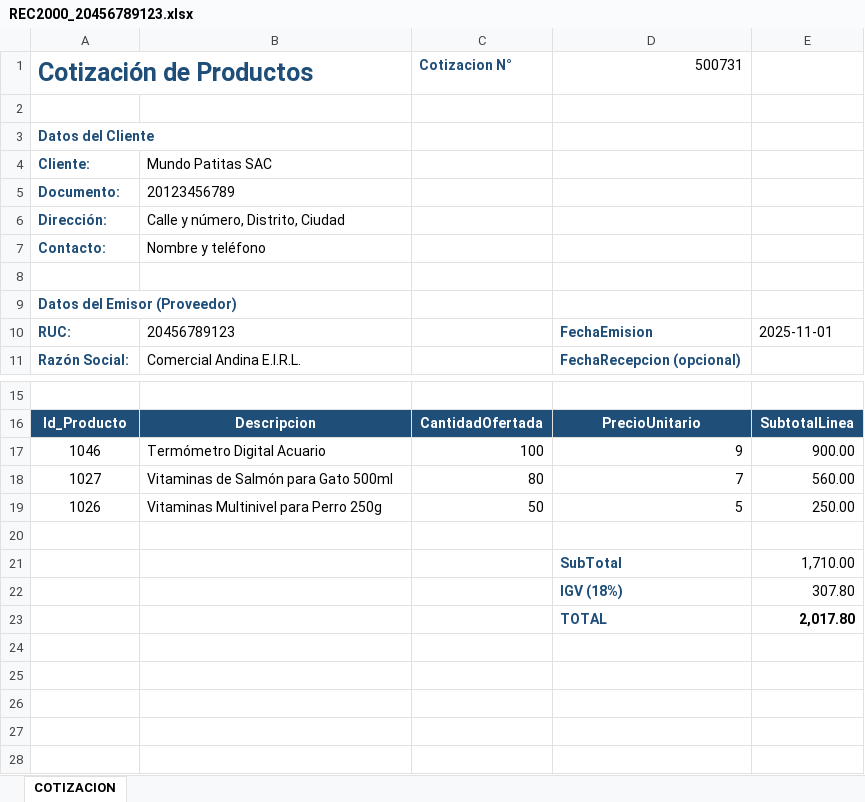
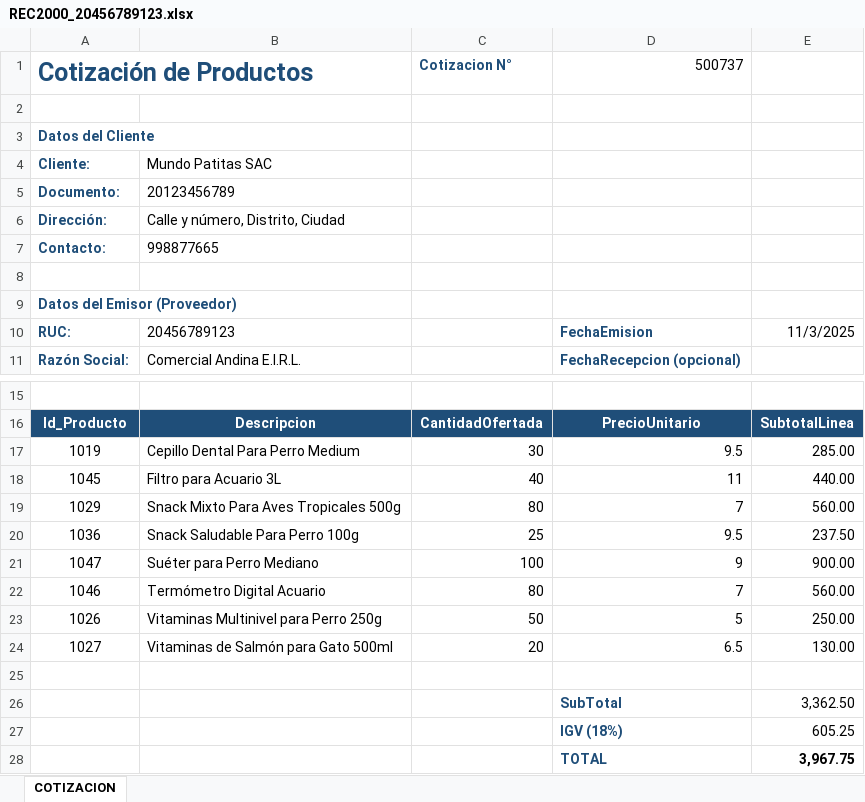
Before and after one commit to GinoRoLa/mundo-patitas, an Excel workbook: src/Cotizaciones/REC2000_20456789123.xlsx, sheet COTIZACION, drawn as a sheet; only a part is shown, gaps mark what is left out; values as stored, in another font and other column widths than the file's, no borders; table styles not drawn; addresses are those after the commit; the diff names each change by its address in the sheet, - before the commit and + after, or states it on an @@ line.

```diff
--- a/src/Cotizaciones/REC2000_20456789123.xlsx (sheet COTIZACION)
+++ b/src/Cotizaciones/REC2000_20456789123.xlsx (sheet COTIZACION)
-D1: 500731
+D1: 500737
-B7: Nombre y teléfono
+B7: 998877665
-E10: 2025-11-01
+E10: 11/3/2025
+row 17: 1019 | Cepillo Dental Para Perro Medium | 30 | 9.5 | 285.00
+row 18: 1045 | Filtro para Acuario 3L | 40 | 11 | 440.00
+row 19: 1029 | Snack Mixto Para Aves Tropicales 500g | 80 | 7 | 560.00
+row 20: 1036 | Snack Saludable Para Perro 100g | 25 | 9.5 | 237.50
-A21: 1046
+A21: 1047
-B21: Termómetro Digital Acuario
+B21: Suéter para Perro Mediano
-A22: 1027
+A22: 1046
-B22: Vitaminas de Salmón para Gato 500ml
+B22: Termómetro Digital Acuario
+row 24: 1027 | Vitaminas de Salmón para Gato 500ml | 20 | 6.5 | 130.00
-E26: 1,710.00
+E26: 3,362.50
-E27: 307.80
+E27: 605.25
-E28: 2,017.80
+E28: 3,967.75
```
Also changed, not shown: formulas that keep their value, src/Cotizaciones/REC2000_20123456789.xlsx, src/Cotizaciones/REC2000_20778899001.xlsx, 10 other files.
